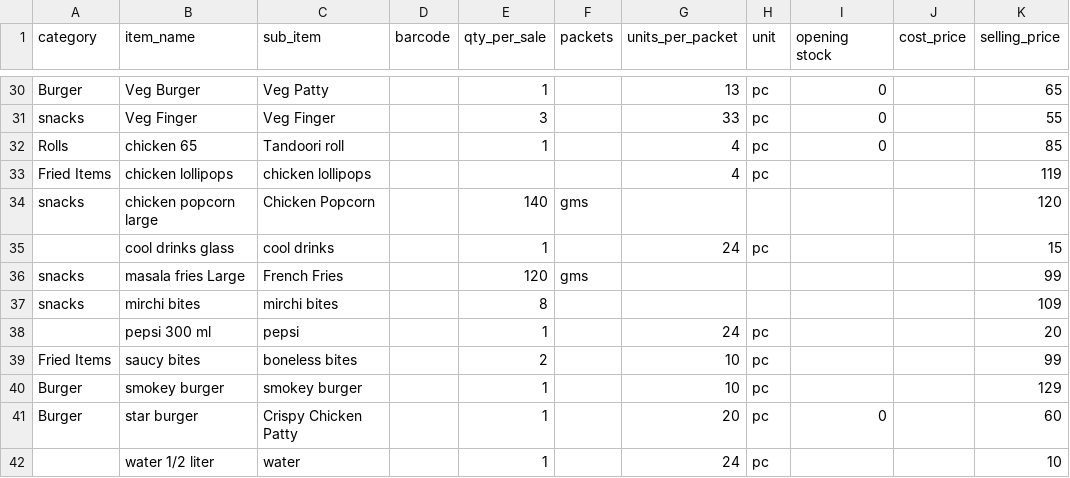
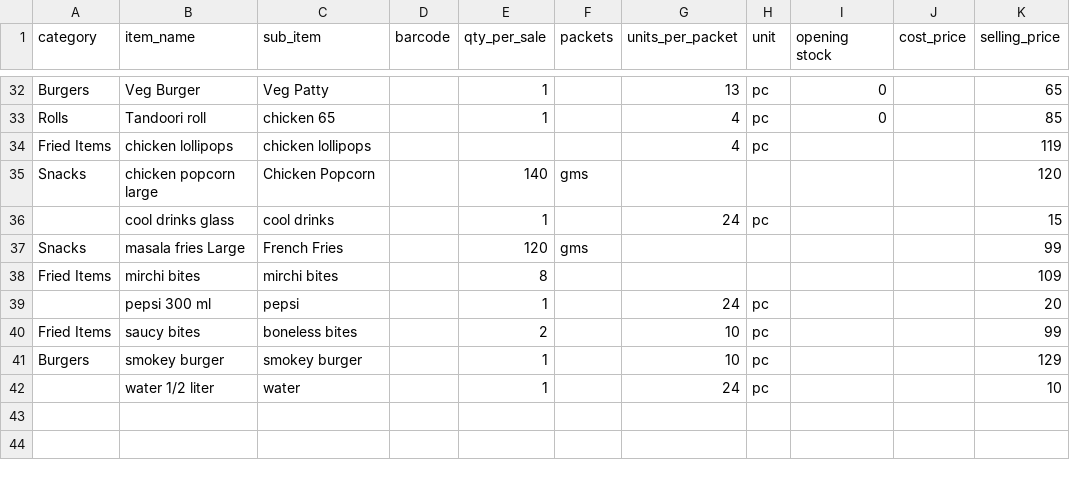
Before and after one commit to Vigneshwari116/hotelfood, a CSV file: assets/templates/menu_items_import.csv, drawn as a sheet; only a part is shown, gaps mark what is left out; removed rows and columns are numbered as before the commit, all else as after; the diff covers the shown part only; the diff names each change by its address in the sheet, - before the commit and + after, or states it on an @@ line.

```diff
--- a/assets/templates/menu_items_import.csv
+++ b/assets/templates/menu_items_import.csv
-A32 (category): Burger
+A32 (category): Burgers
-row 31: snacks | Veg Finger | Veg Finger |  | 3 |  | 33 | pc | 0 |  | 55
-B33 (item_name): chicken 65
+B33 (item_name): Tandoori roll
-C33 (sub_item): Tandoori roll
+C33 (sub_item): chicken 65
-A35 (category): snacks
+A35 (category): Snacks
-A37 (category): snacks
+A37 (category): Snacks
-A38 (category): snacks
+A38 (category): Fried Items
-A41 (category): Burger
+A41 (category): Burgers
-row 41: Burger | star burger | Crispy Chicken Patty |  | 1 |  | 20 | pc | 0 |  | 60
```
Also changed, not shown: 3 added rows, 1 removed row and 12 edited cells elsewhere in this file, 5 other files.
